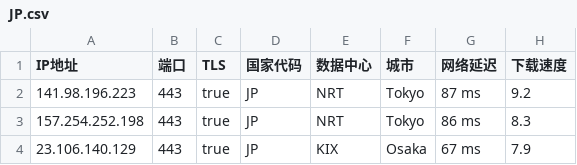
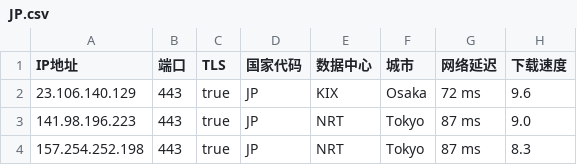
Before and after one commit to chuansuodiqiu/DownlodKV, a CSV file: JP.csv, drawn as a sheet.

```diff
--- a/JP.csv
+++ b/JP.csv
@@ -1,4 +1,4 @@
 IP地址,端口,TLS,国家代码,数据中心,城市,网络延迟,下载速度
-141.98.196.223,443,true,JP,NRT,Tokyo,87 ms,9.2
-157.254.252.198,443,true,JP,NRT,Tokyo,86 ms,8.3
-23.106.140.129,443,true,JP,KIX,Osaka,67 ms,7.9
+23.106.140.129,443,true,JP,KIX,Osaka,72 ms,9.6
+141.98.196.223,443,true,JP,NRT,Tokyo,87 ms,9.0
+157.254.252.198,443,true,JP,NRT,Tokyo,87 ms,8.3
```
Also changed, not shown: EU.csv, US.csv, 3 other files.
